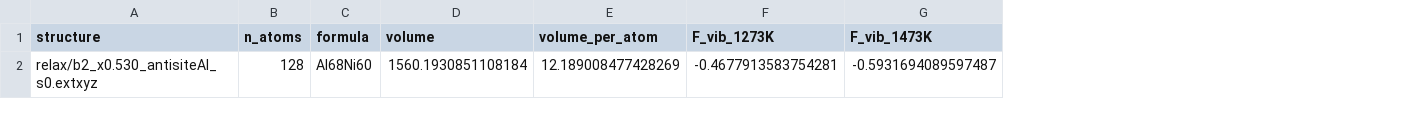
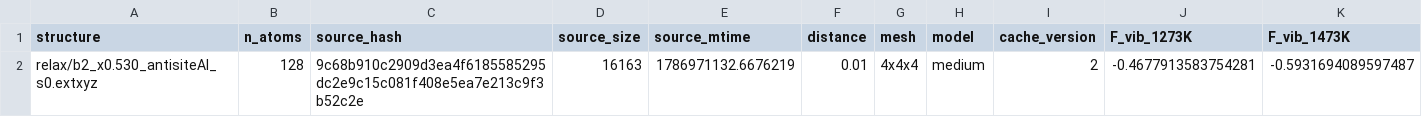
Before and after one commit to minimumtone/machine-learning, a CSV file: laves_fig6/b2_offstoich/relax/b2_x0.530_antisiteAl_s0_fvib.csv, drawn as a sheet; removed rows and columns are numbered as before the commit, all else as after; the diff names each change by its address in the sheet, - before the commit and + after, or states it on an @@ line.

```diff
--- a/laves_fig6/b2_offstoich/relax/b2_x0.530_antisiteAl_s0_fvib.csv
+++ b/laves_fig6/b2_offstoich/relax/b2_x0.530_antisiteAl_s0_fvib.csv
-column C (formula), row 2: Al68Ni60
-column D (volume), row 2: 1560.1930851108184
-column E (volume_per_atom), row 2: 12.189008477428269
+column C (source_hash), row 2: 9c68b910c2909d3ea4f6185585295dc2e9c15c081f408e5ea7e213c9f3b52c2e
+column D (source_size), row 2: 16163
+column E (source_mtime), row 2: 1786971132.6676219
+column F (distance), row 2: 0.01
+column G (mesh), row 2: 4x4x4
+column H (model), row 2: medium
+column I (cache_version), row 2: 2
```
Also changed, not shown: laves_fig6/b2_offstoich/relax/b2_x0.520_antisiteAl_s0_fvib.csv, laves_fig6/b2_offstoich/relax/b2_x0.520_vacNi_s0_fvib.csv, 8 other files.
